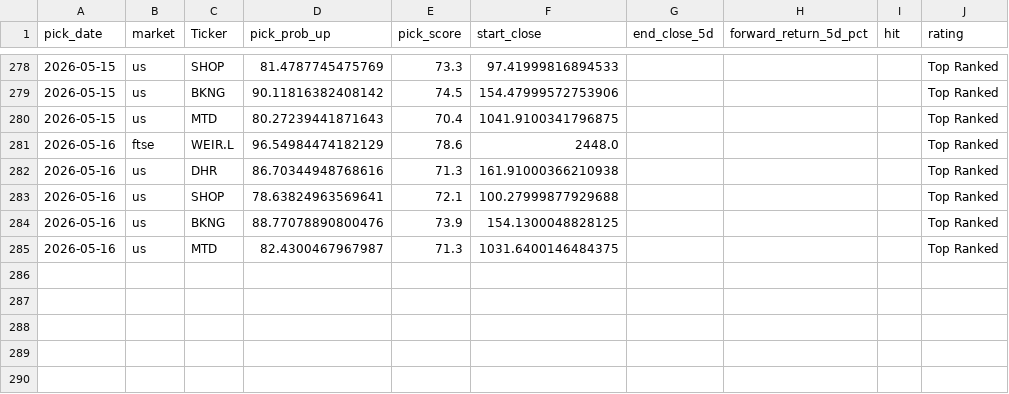
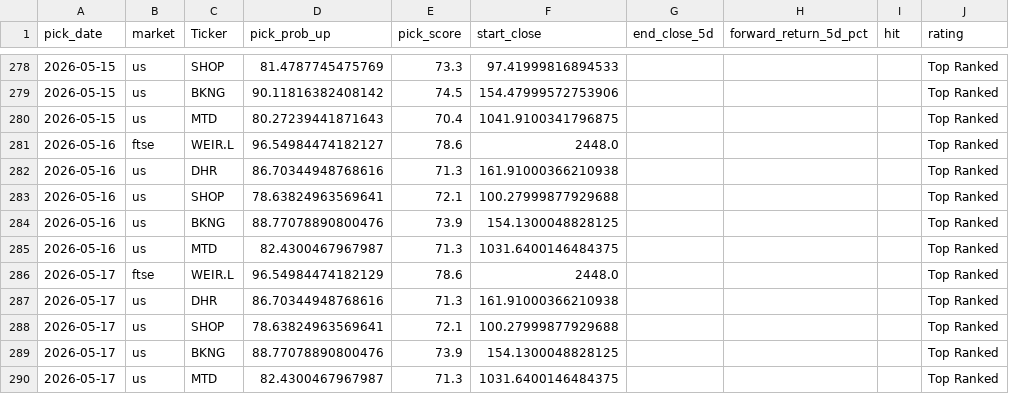
Before and after one commit to Toby0603/AlphaRank, a CSV file: performance_history.csv, drawn as a sheet; only a part is shown, gaps mark what is left out.

```diff
--- a/performance_history.csv
+++ b/performance_history.csv
@@ -280,3 +280,3 @@ pick_date,market,Ticker,pick_prob_up,pick_score,start_close,end_close_5d,forward
 2026-05-15,us,MTD,80.27239441871643,70.4,1041.9100341796875,,,,Top Ranked
-2026-05-16,ftse,WEIR.L,96.54984474182129,78.6,2448.0,,,,Top Ranked
+2026-05-16,ftse,WEIR.L,96.54984474182127,78.6,2448.0,,,,Top Ranked
 2026-05-16,us,DHR,86.70344948768616,71.3,161.91000366210938,,,,Top Ranked
@@ -285 +285,6 @@ pick_date,market,Ticker,pick_prob_up,pick_score,start_close,end_close_5d,forward
 2026-05-16,us,MTD,82.4300467967987,71.3,1031.6400146484375,,,,Top Ranked
+2026-05-17,ftse,WEIR.L,96.54984474182129,78.6,2448.0,,,,Top Ranked
+2026-05-17,us,DHR,86.70344948768616,71.3,161.91000366210938,,,,Top Ranked
+2026-05-17,us,SHOP,78.63824963569641,72.1,100.27999877929688,,,,Top Ranked
+2026-05-17,us,BKNG,88.77078890800476,73.9,154.1300048828125,,,,Top Ranked
+2026-05-17,us,MTD,82.4300467967987,71.3,1031.6400146484375,,,,Top Ranked
```
Also changed, not shown: benchmark_summary.csv, results_ftse.csv, 1 other file.
